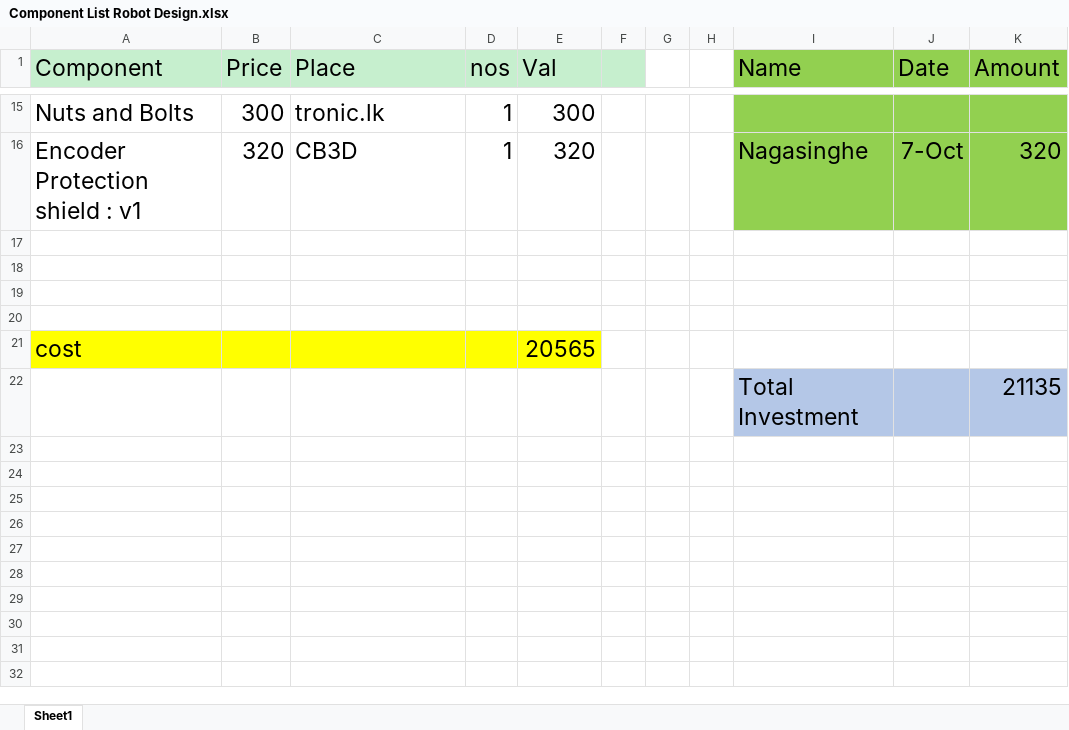
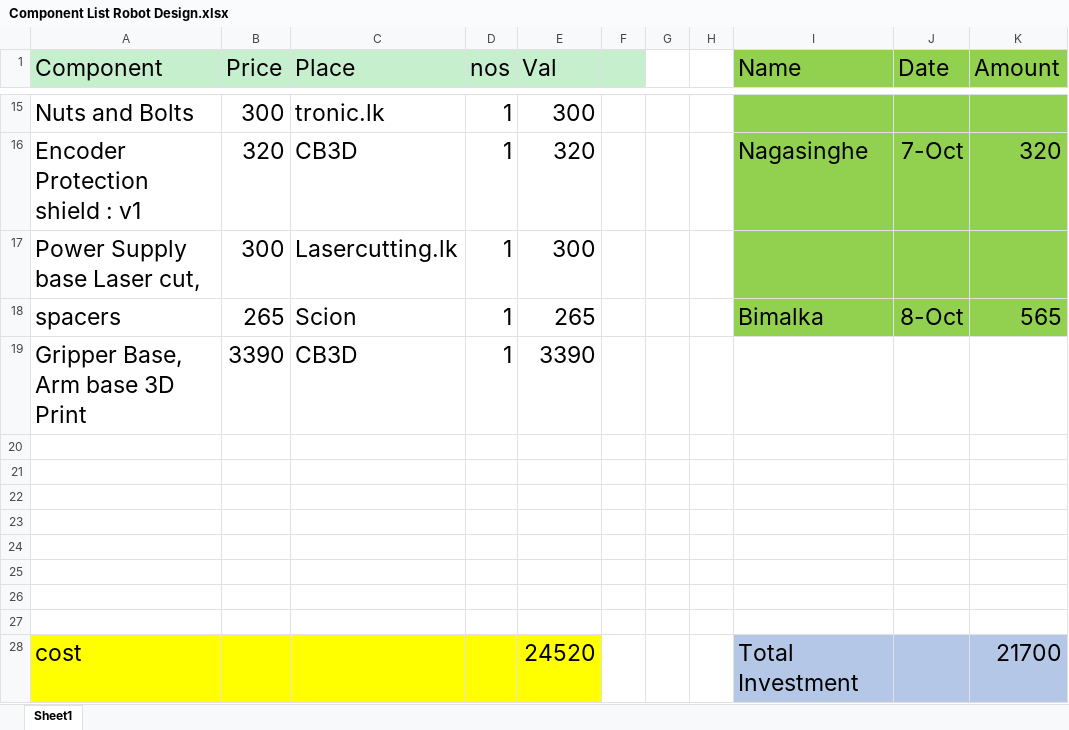
Before and after one commit to bimalka98/Autonomous-Mobile-Robot-Physical-Implementation, an Excel workbook: Component List Robot Design.xlsx, sheet Sheet1, drawn as a sheet; only a part is shown, gaps mark what is left out; values as stored, in another font and other column widths than the file's, no borders; addresses are those after the commit; the diff names each change by its address in the sheet, - before the commit and + after, or states it on an @@ line.

Commit message:
Update excel sheet of investments and expenses

```diff
--- a/Component List Robot Design.xlsx (sheet Sheet1)
+++ b/Component List Robot Design.xlsx (sheet Sheet1)
+row 17: Power Supply base Laser cut, | 300 | Lasercutting.lk | 1 | 300
+row 18: spacers | 265 | Scion | 1 | 265 |  |  |  | Bimalka | 8-Oct | 565
+row 19: Gripper Base, Arm base 3D Print | 3390 | CB3D | 1 | 3390
-row 24: cost |  |  |  | 20565
+row 24: (empty)
-A24:E24 fill: #FFFF00
+A24:E24 fill: none
-row 25:  |  |  |  |  |  |  |  | Total Investment |  | 21135
+row 25: (empty)
-I25:K25 fill: #B4C7E7
+I25:K25 fill: none
+row 26: (empty)
+row 27: (empty)
+row 28: cost |  |  |  | 24520 |  |  |  | Total Investment |  | 21700
```
